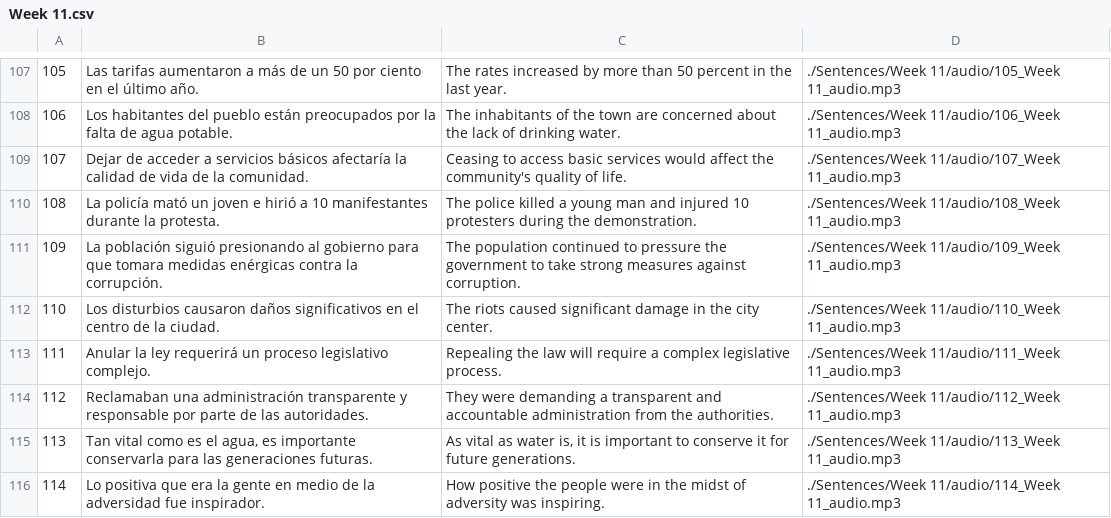
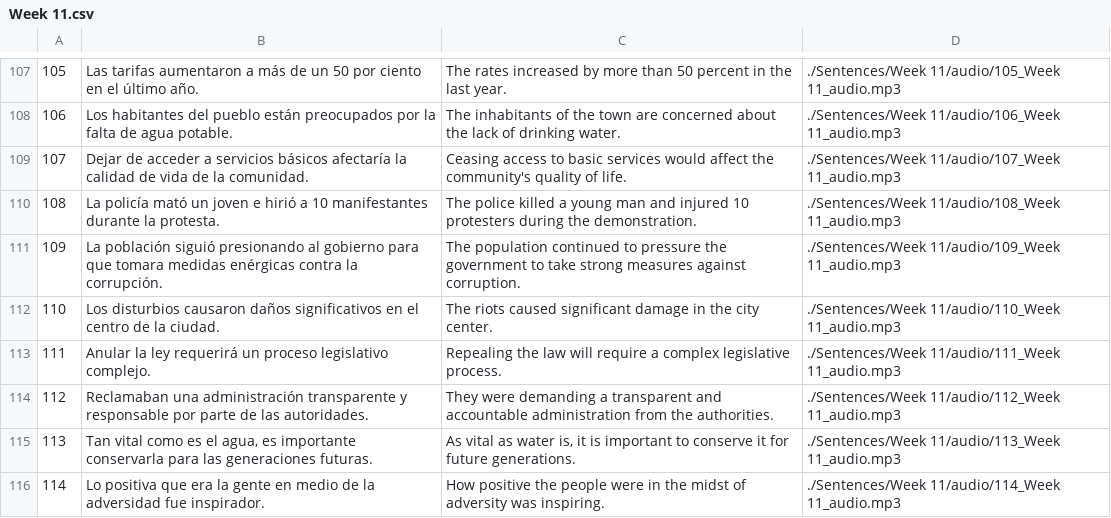
Before and after one commit to cpremoshis/spanish-app, a CSV file: Sentences/Week 11/Week 11.csv, drawn as a sheet; only a part is shown, gaps mark what is left out.

Commit message:
update

```diff
--- a/Sentences/Week 11/Week 11.csv
+++ b/Sentences/Week 11/Week 11.csv
@@ -108,3 +108,3 @@
 106,Los habitantes del pueblo están preocupados por la falta de agua potable.,The inhabitants of the town are concerned about the lack of drinking water.,./Sentences/Week 11/audio/106_Week 11_audio.mp3
-107,Dejar de acceder a servicios básicos afectaría la calidad de vida de la comunidad.,Ceasing to access basic services would affect the community's quality of life.,./Sentences/Week 11/audio/107_Week 11_audio.mp3
+107,Dejar de acceder a servicios básicos afectaría la calidad de vida de la comunidad.,Ceasing access to basic services would affect the community's quality of life.,./Sentences/Week 11/audio/107_Week 11_audio.mp3
 108,La policía mató un joven e hirió a 10 manifestantes durante la protesta.,The police killed a young man and injured 10 protesters during the demonstration.,./Sentences/Week 11/audio/108_Week 11_audio.mp3
```
